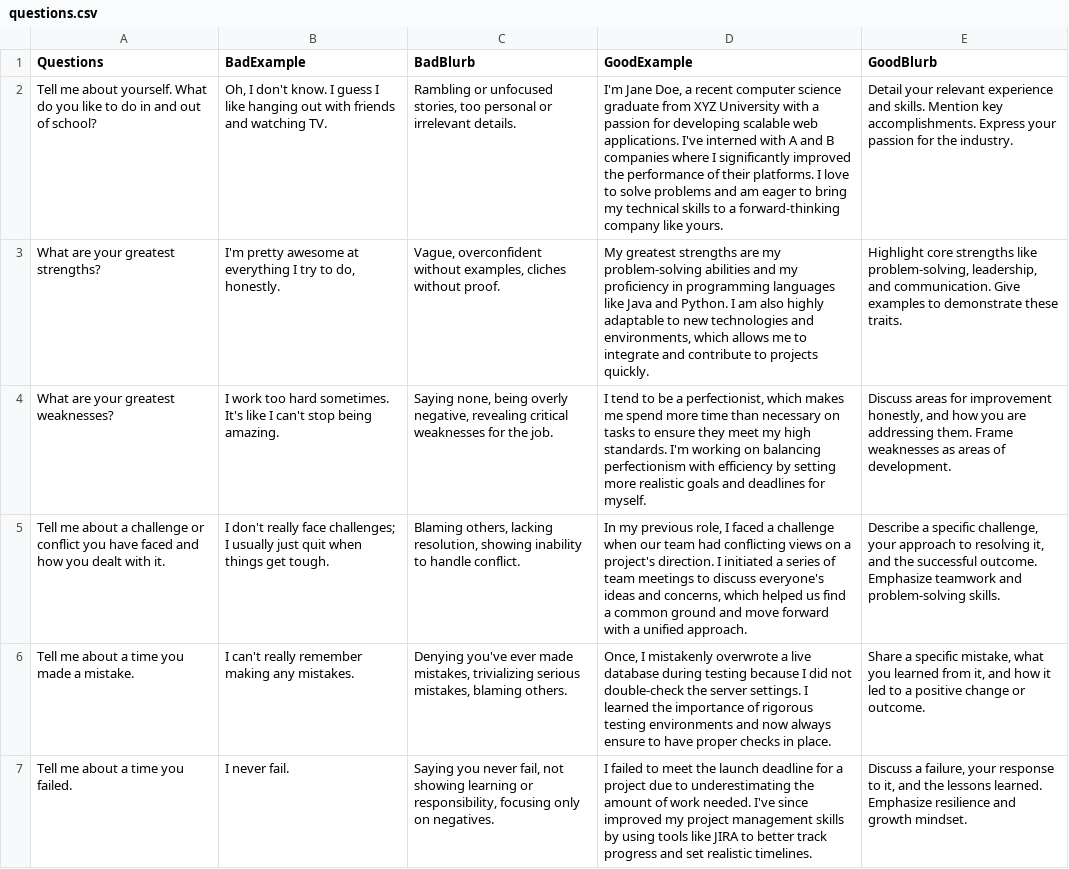
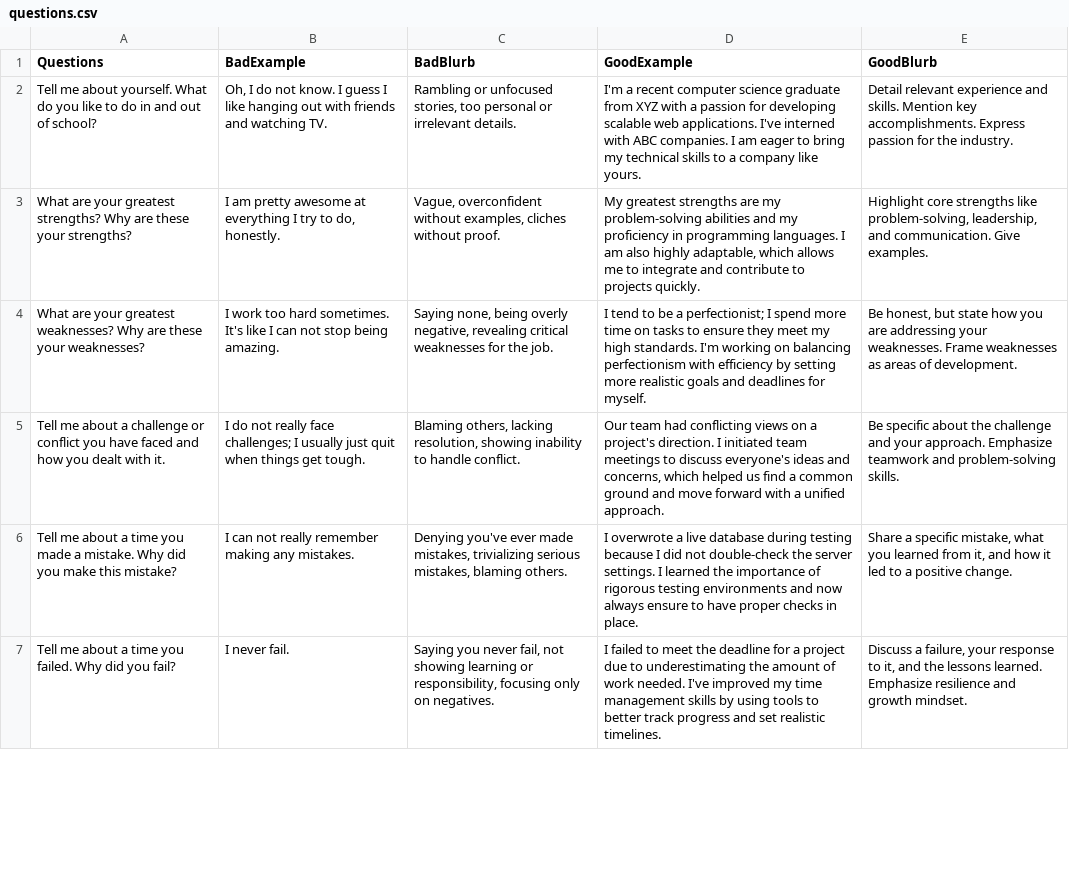
Before and after one commit to rachel-pu/WiNG.it-hackathon, a CSV file: questions.csv, drawn as a sheet; only a part is shown; the diff covers the shown part only; the diff names each change by its address in the sheet, - before the commit and + after, or states it on an @@ line.

Commit message:
cvs shorten

```diff
--- a/questions.csv
+++ b/questions.csv
-B2 (BadExample): Oh, I don't know. I…
+B2 (BadExample): Oh, I do not know. I…
-D2 (GoodExample): I'm Jane Doe, a recent computer science graduate from XYZ University with a passion for developing scalable web applications. I've interned with A and B companies where I significantly improved the performance of their platforms. I love to solve problems and am eager to bring my technical skills to a forward-thinking company like…
+D2 (GoodExample): I'm a recent computer science graduate from XYZ with a passion for developing scalable web applications. I've interned with ABC companies. I am eager to bring my technical skills to a company like…
-E2 (GoodBlurb): Detail your relevant experience and skills. Mention key accomplishments. Express your passion for…
+E2 (GoodBlurb): Detail relevant experience and skills. Mention key accomplishments. Express passion for…
-A3 (Questions): …greatest strengths?
+A3 (Questions): …greatest strengths? Why are these your strengths?
-B3 (BadExample): I'm pretty awesome…
+B3 (BadExample): I am pretty awesome…
-D3 (GoodExample): …in programming languages like Java and Python. I am also highly adaptable to new technologies and environments, which allows…
+D3 (GoodExample): …in programming languages. I am also highly adaptable, which allows…
-E3 (GoodBlurb): …communication. Give examples to demonstrate these traits.
+E3 (GoodBlurb): …communication. Give examples.
-A4 (Questions): …greatest weaknesses?
+A4 (Questions): …greatest weaknesses? Why are these your weaknesses?
-B4 (BadExample): …like I can't stop being…
+B4 (BadExample): …like I can not stop being…
-D4 (GoodExample): …be a perfectionist, which makes me spend more time than necessary on tasks…
+D4 (GoodExample): …be a perfectionist; I spend more time on tasks…
-E4 (GoodBlurb): Discuss areas for improvement honestly, and how you are addressing them. Frame weaknesses…
+E4 (GoodBlurb): Be honest, but state how you are addressing your weaknesses. Frame weaknesses…
-B5 (BadExample): I don't really face…
+B5 (BadExample): I do not really face…
-D5 (GoodExample): In my previous role, I faced a challenge when our team had conflicting views on a project's direction. I initiated a series of team meetings…
+D5 (GoodExample): Our team had conflicting views on a project's direction. I initiated team meetings…
-E5 (GoodBlurb): Describe a specific challenge, your approach to resolving it, and the successful outcome. Emphasize teamwork…
+E5 (GoodBlurb): Be specific about the challenge and your approach. Emphasize teamwork…
-A6 (Questions): …a mistake.
+A6 (Questions): …a mistake. Why did you make this mistake?
-B6 (BadExample): I can't really remember making any mistakes.
+B6 (BadExample): I can not really remember making any mistakes.
-D6 (GoodExample): Once, I mistakenly overwrote a…
+D6 (GoodExample): I overwrote a…
-E6 (GoodBlurb): …a positive change or outcome.
+E6 (GoodBlurb): …a positive change.
-A7 (Questions): Tell me about a time you failed.
+A7 (Questions): Tell me about a time you failed. Why did you fail?
-D7 (GoodExample): …meet the launch deadline for a project due to underestimating the amount of work needed. I've since improved my project management skills by using tools like JIRA to better…
+D7 (GoodExample): …meet the deadline for a project due to underestimating the amount of work needed. I've improved my time management skills by using tools to better…
```
Also changed, not shown: 32 edited cells elsewhere in this file.
